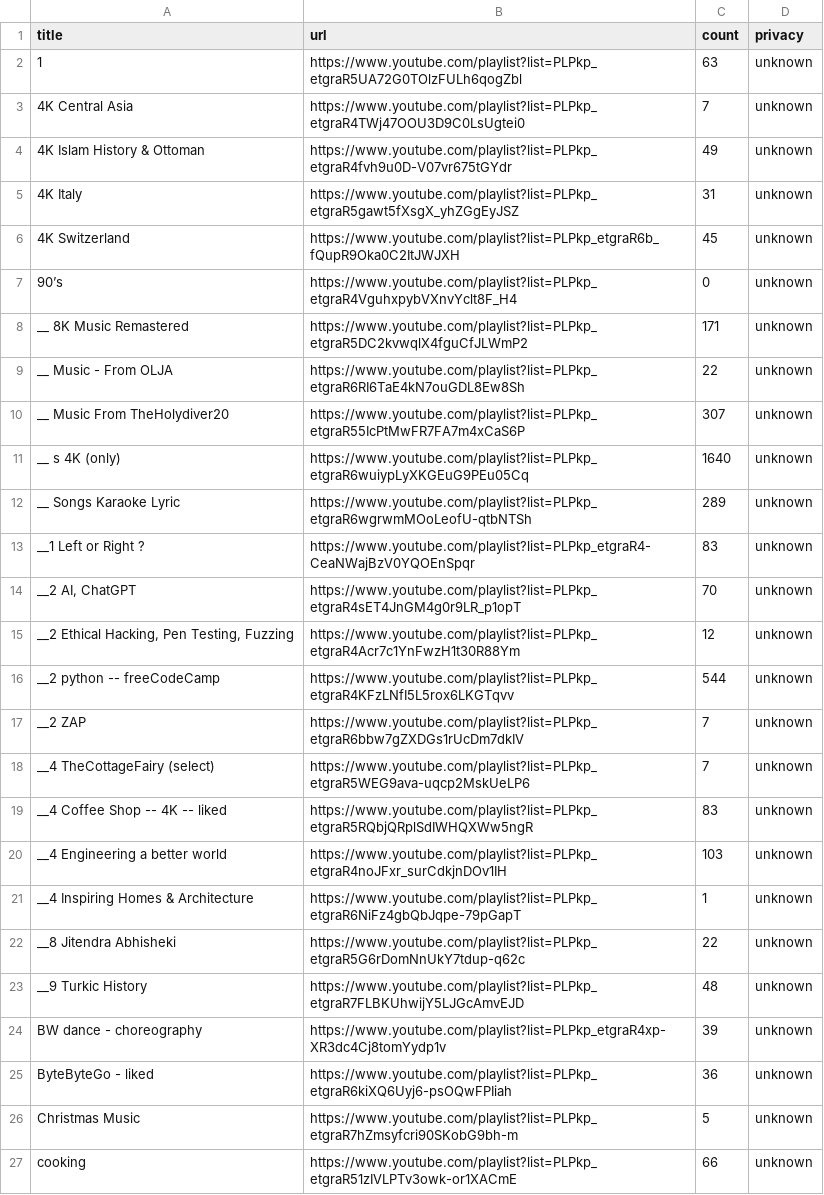
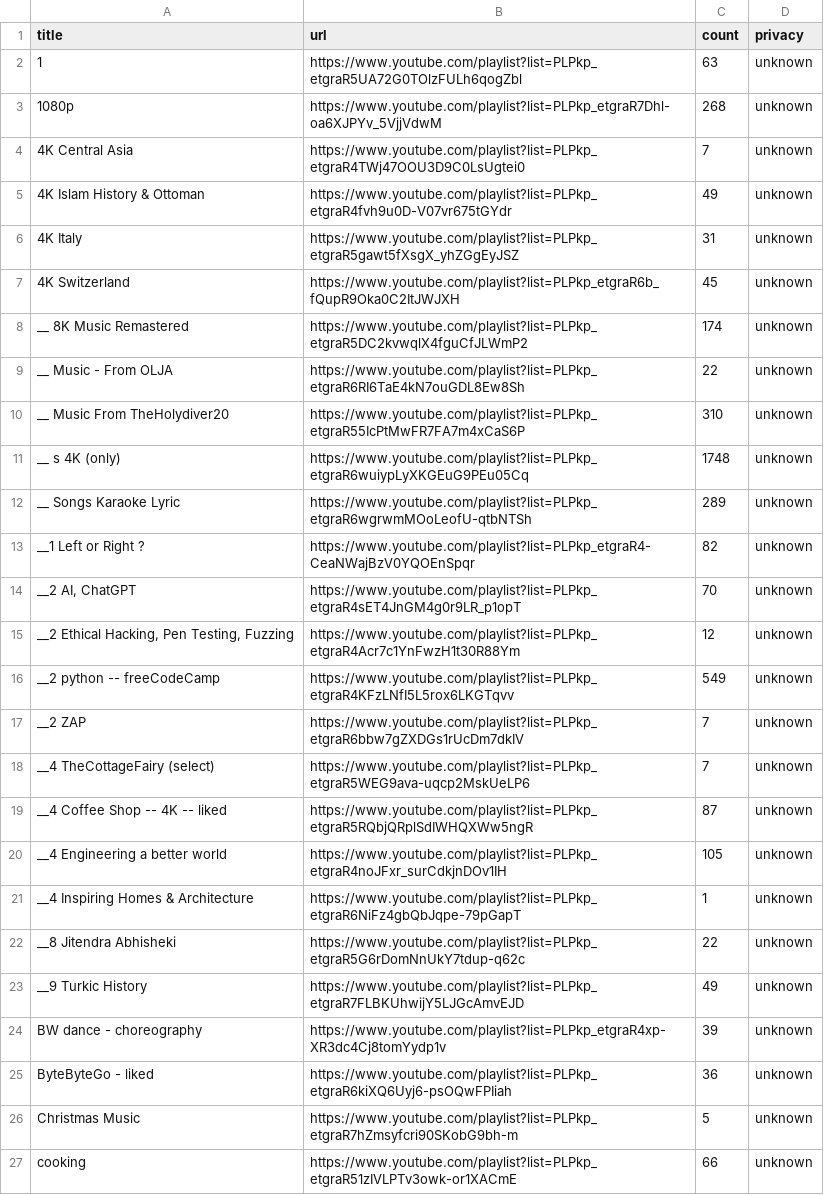
Before and after one commit to lgtkgtv/youtube_playlist_cli, a CSV file: output.csv, drawn as a sheet; only a part is shown; the diff covers the shown part only.

```diff
--- a/output.csv
+++ b/output.csv
@@ -2,2 +2,3 @@ title,url,count,privacy
 1,https://www.youtube.com/playlist?list=PLPkp_etgraR5UA72G0TOlzFULh6qogZbl,63,unknown
+1080p,https://www.youtube.com/playlist?list=PLPkp_etgraR7Dhl-oa6XJPYv_5VjjVdwM,268,unknown
 4K Central Asia,https://www.youtube.com/playlist?list=PLPkp_etgraR4TWj47OOU3D9C0LsUgtei0,7,unknown
@@ -6,19 +7,18 @@ title,url,count,privacy
 4K Switzerland,https://www.youtube.com/playlist?list=PLPkp_etgraR6b_fQupR9Oka0C2ItJWJXH,45,unknown
-90’s,https://www.youtube.com/playlist?list=PLPkp_etgraR4VguhxpybVXnvYclt8F_H4,0,unknown
-__ 8K Music Remastered,https://www.youtube.com/playlist?list=PLPkp_etgraR5DC2kvwqlX4fguCfJLWmP2,171,unknown
+__ 8K Music Remastered,https://www.youtube.com/playlist?list=PLPkp_etgraR5DC2kvwqlX4fguCfJLWmP2,174,unknown
 __ Music - From OLJA,https://www.youtube.com/playlist?list=PLPkp_etgraR6RI6TaE4kN7ouGDL8Ew8Sh,22,unknown
-__ Music From TheHolydiver20,https://www.youtube.com/playlist?list=PLPkp_etgraR55IcPtMwFR7FA7m4xCaS6P,307,unknown
-__ s 4K (only),https://www.youtube.com/playlist?list=PLPkp_etgraR6wuiypLyXKGEuG9PEu05Cq,1640,unknown
+__ Music From TheHolydiver20,https://www.youtube.com/playlist?list=PLPkp_etgraR55IcPtMwFR7FA7m4xCaS6P,310,unknown
+__ s 4K (only),https://www.youtube.com/playlist?list=PLPkp_etgraR6wuiypLyXKGEuG9PEu05Cq,1748,unknown
 __ Songs Karaoke Lyric,https://www.youtube.com/playlist?list=PLPkp_etgraR6wgrwmMOoLeofU-qtbNTSh,289,unknown
-__1 Left or Right ?,https://www.youtube.com/playlist?list=PLPkp_etgraR4-CeaNWajBzV0YQOEnSpqr,83,unknown
+__1 Left or Right ?,https://www.youtube.com/playlist?list=PLPkp_etgraR4-CeaNWajBzV0YQOEnSpqr,82,unknown
 "__2 AI, ChatGPT",https://www.youtube.com/playlist?list=PLPkp_etgraR4sET4JnGM4g0r9LR_p1opT,70,unknown
 "__2 Ethical Hacking, Pen Testing, Fuzzing",https://www.youtube.com/playlist?list=PLPkp_etgraR4Acr7c1YnFwzH1t30R88Ym,12,unknown
-__2 python -- freeCodeCamp,https://www.youtube.com/playlist?list=PLPkp_etgraR4KFzLNfI5L5rox6LKGTqvv,544,unknown
+__2 python -- freeCodeCamp,https://www.youtube.com/playlist?list=PLPkp_etgraR4KFzLNfI5L5rox6LKGTqvv,549,unknown
 __2 ZAP,https://www.youtube.com/playlist?list=PLPkp_etgraR6bbw7gZXDGs1rUcDm7dkIV,7,unknown
 __4  TheCottageFairy (select),https://www.youtube.com/playlist?list=PLPkp_etgraR5WEG9ava-uqcp2MskUeLP6,7,unknown
-__4 Coffee Shop -- 4K -- liked,https://www.youtube.com/playlist?list=PLPkp_etgraR5RQbjQRplSdIWHQXWw5ngR,83,unknown
-__4 Engineering a better world,https://www.youtube.com/playlist?list=PLPkp_etgraR4noJFxr_surCdkjnDOv1IH,103,unknown
+__4 Coffee Shop -- 4K -- liked,https://www.youtube.com/playlist?list=PLPkp_etgraR5RQbjQRplSdIWHQXWw5ngR,87,unknown
+__4 Engineering a better world,https://www.youtube.com/playlist?list=PLPkp_etgraR4noJFxr_surCdkjnDOv1IH,105,unknown
 __4 Inspiring Homes & Architecture,https://www.youtube.com/playlist?list=PLPkp_etgraR6NiFz4gbQbJqpe-79pGapT,1,unknown
 __8 Jitendra Abhisheki,https://www.youtube.com/playlist?list=PLPkp_etgraR5G6rDomNnUkY7tdup-q62c,22,unknown
-__9 Turkic History,https://www.youtube.com/playlist?list=PLPkp_etgraR7FLBKUhwijY5LJGcAmvEJD,48,unknown
+__9 Turkic History,https://www.youtube.com/playlist?list=PLPkp_etgraR7FLBKUhwijY5LJGcAmvEJD,49,unknown
 BW dance - choreography,https://www.youtube.com/playlist?list=PLPkp_etgraR4xp-XR3dc4Cj8tomYydp1v,39,unknown
```
Also changed, not shown: 8 edited cells elsewhere in this file, 14 other files.
